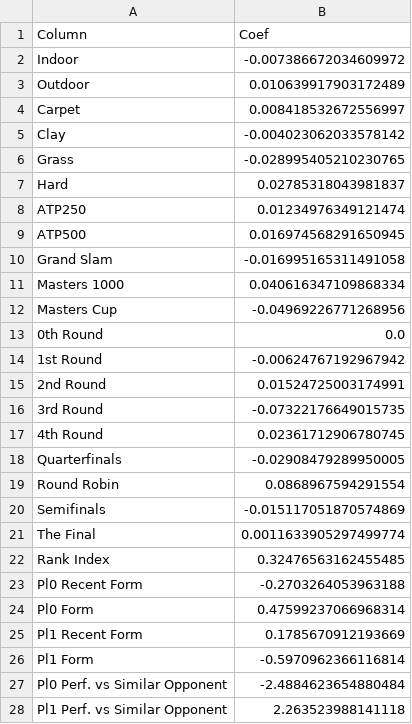
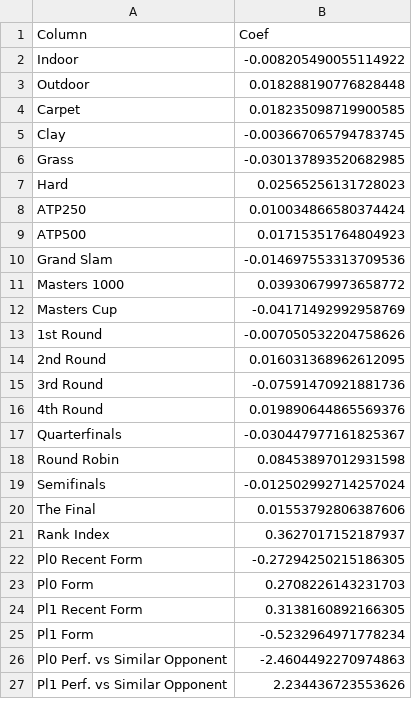
Before and after one commit to Tuscani-1/TennisAnalytics, a CSV file: csv/Coefficients.csv, drawn as a sheet; only a part is shown; the diff covers the shown part only.

Commit message:
Updated with data from 2017 to 2019

```diff
--- a/csv/Coefficients.csv
+++ b/csv/Coefficients.csv
@@ -1,28 +1,27 @@
 Column,Coef
-Indoor,-0.007386672034609972
-Outdoor,0.010639917903172489
-Carpet,0.008418532672556997
-Clay,-0.004023062033578142
-Grass,-0.028995405210230765
-Hard,0.02785318043981837
-ATP250,0.01234976349121474
-ATP500,0.016974568291650945
-Grand Slam,-0.016995165311491058
-Masters 1000,0.040616347109868334
-Masters Cup,-0.04969226771268956
-0th Round,0.0
-1st Round,-0.00624767192967942
-2nd Round,0.01524725003174991
-3rd Round,-0.07322176649015735
-4th Round,0.02361712906780745
-Quarterfinals,-0.02908479289950005
-Round Robin,0.0868967594291554
-Semifinals,-0.015117051870574869
-The Final,0.0011633905297499774
-Rank Index,0.32476563162455485
-Pl0 Recent Form,-0.2703264053963188
-Pl0 Form,0.47599237066968314
-Pl1 Recent Form,0.1785670912193669
-Pl1 Form,-0.5970962366116814
-Pl0 Perf. vs Similar Opponent,-2.4884623654880484
-Pl1 Perf. vs Similar Opponent,2.263523988141118
+Indoor,-0.008205490055114922
+Outdoor,0.018288190776828448
+Carpet,0.018235098719900585
+Clay,-0.003667065794783745
+Grass,-0.030137893520682985
+Hard,0.02565256131728023
+ATP250,0.010034866580374424
+ATP500,0.01715351764804923
+Grand Slam,-0.014697553313709536
+Masters 1000,0.03930679973658772
+Masters Cup,-0.04171492992958769
+1st Round,-0.007050532204758626
+2nd Round,0.016031368962612095
+3rd Round,-0.07591470921881736
+4th Round,0.019890644865569376
+Quarterfinals,-0.030447977161825367
+Round Robin,0.08453897012931598
+Semifinals,-0.012502992714257024
+The Final,0.01553792806387606
+Rank Index,0.3627017152187937
+Pl0 Recent Form,-0.27294250215186305
+Pl0 Form,0.2708226143231703
+Pl1 Recent Form,0.3138160892166305
+Pl1 Form,-0.5232964971778234
+Pl0 Perf. vs Similar Opponent,-2.4604492270974863
+Pl1 Perf. vs Similar Opponent,2.234436723553626
```
Also changed, not shown: 2 edited cells elsewhere in this file, 8 other files.
